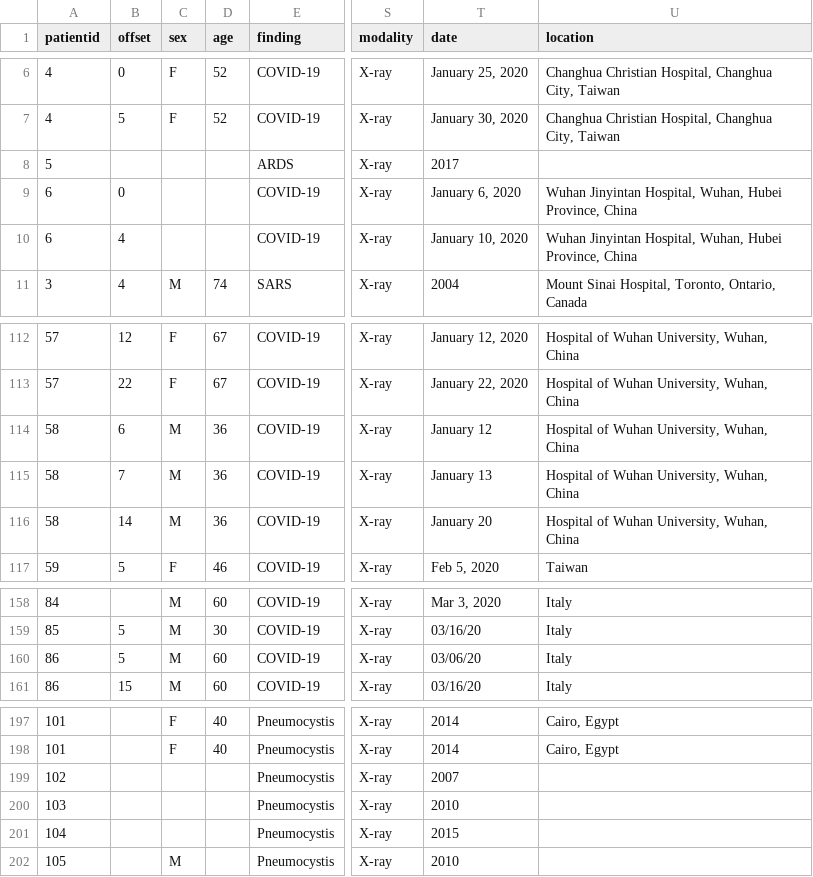
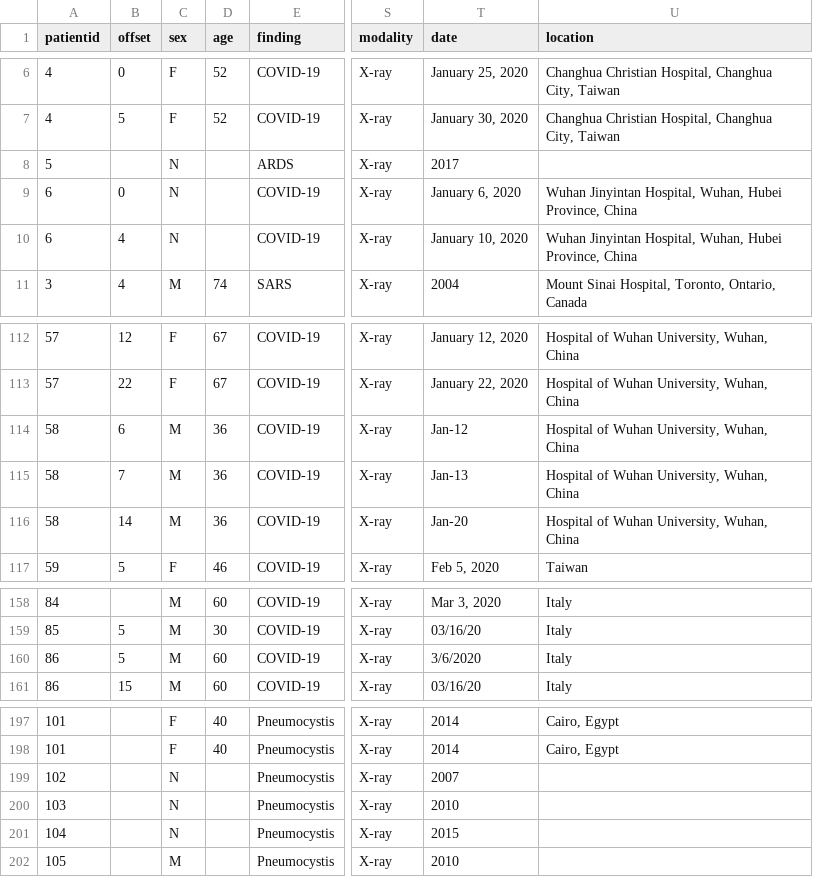
Before and after one commit to YongChangFu/Assignment2, a CSV file: Assignment2/Data/metadata.csv, drawn as a sheet; only a part is shown, gaps mark what is left out; the diff covers the shown part only; the diff names each change by its address in the sheet, - before the commit and + after, or states it on an @@ line.

```diff
--- a/Assignment2/Data/metadata.csv
+++ b/Assignment2/Data/metadata.csv
-C8:C10 (sex): (empty)
+C8:C10 (sex): N
-T114 (date): January 12
+T114 (date): Jan-12
-T115 (date): January 13
+T115 (date): Jan-13
-T116 (date): January 20
+T116 (date): Jan-20
-T160 (date): 03/06/20
+T160 (date): 3/6/2020
-C199:C201 (sex): (empty)
+C199:C201 (sex): N
```
Also changed, not shown: 41 edited cells elsewhere in this file, 2 other files.
